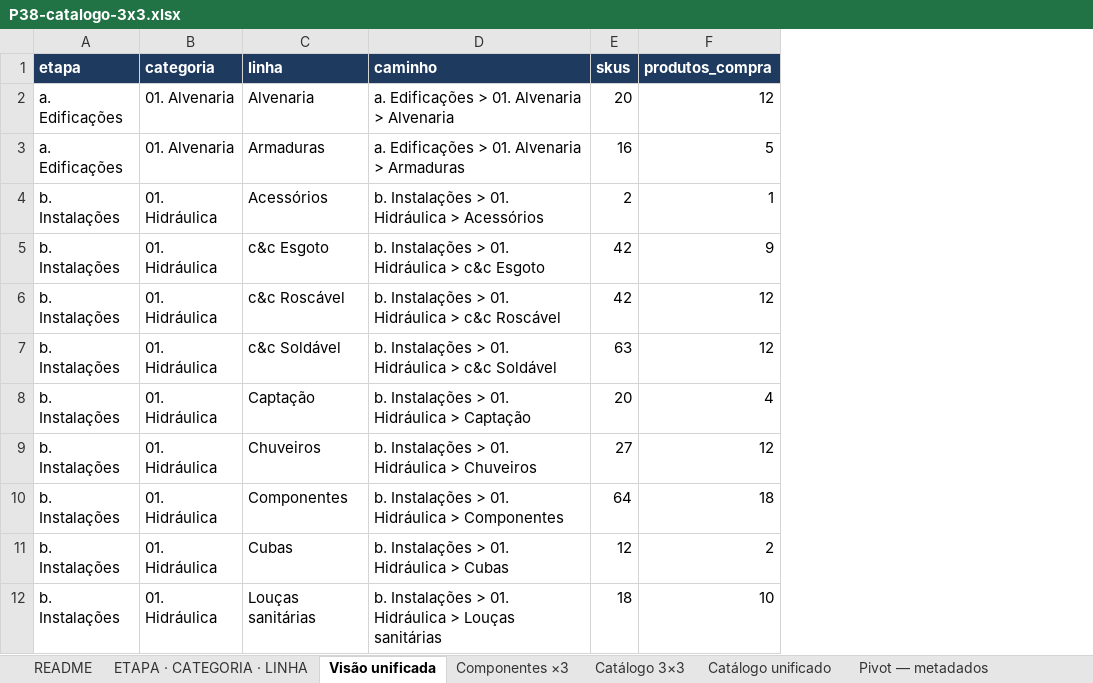
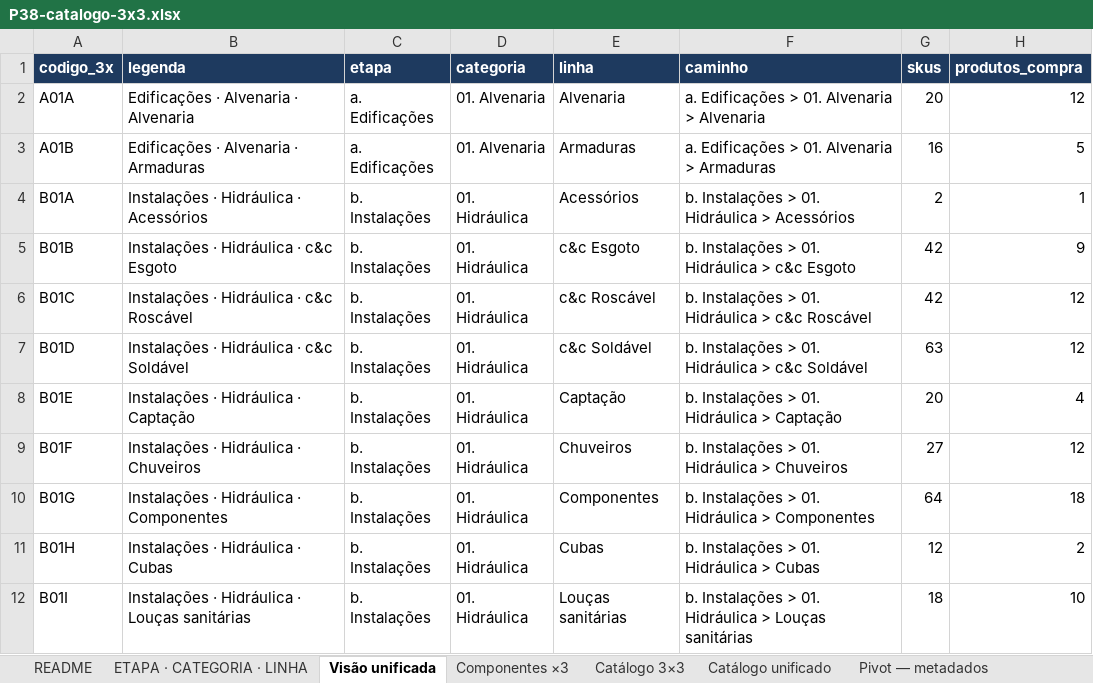
Before and after one commit to joaoandreriberopacheco-netizen/P38-ERP, an Excel workbook: docs/exports/P38-catalogo-3x3.xlsx, sheet Visão unificada, drawn as a sheet; only a part is shown; values as stored, in another font and other column widths than the file's, no borders; the diff names each change by its address in the sheet, - before the commit and + after, or states it on an @@ line.

```diff
--- a/docs/exports/P38-catalogo-3x3.xlsx (sheet Visão unificada)
+++ b/docs/exports/P38-catalogo-3x3.xlsx (sheet Visão unificada)
+column A (codigo_3x), rows 2-12: A01A | A01B | B01A | B01B | B01C | B01D | B01E | B01F | B01G | B01H | B01I
+column B (legenda), rows 2-12: Edificações · Alvenaria · Alvenaria | Edificações · Alvenaria · Armaduras | Instalações · Hidráulica · Acessórios | Instalações · Hidráulica · c&c Esgoto | Instalações · Hidráulica · c&c Roscável | Instalações · Hidráulica · c&c Soldável | Instalações · Hidráulica · Captação | Instalações · Hidráulica · Chuveiros | Instalações · Hidráulica · Componentes | Instalações · Hidráulica · Cubas | Instalações · Hidráulica · Louças sanitárias
```
Also changed, not shown: sheet README, sheet Pivot — metadados, sheet ETAPA · CATEGORIA · LINHA, sheet Catálogo unificado, sheet Catálogo 3×3, 2 other files.
